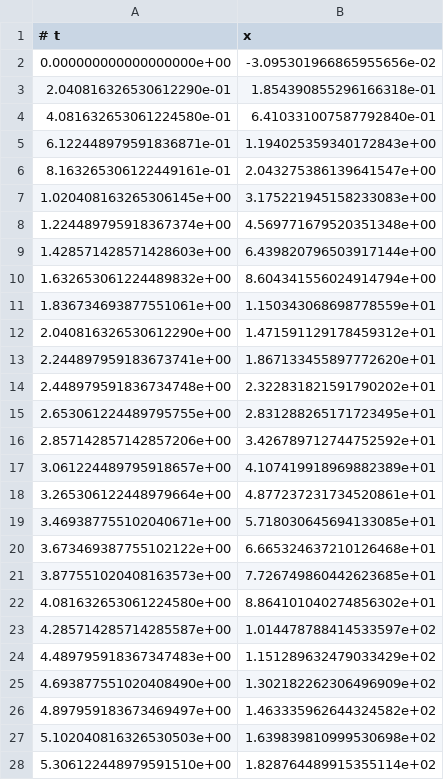
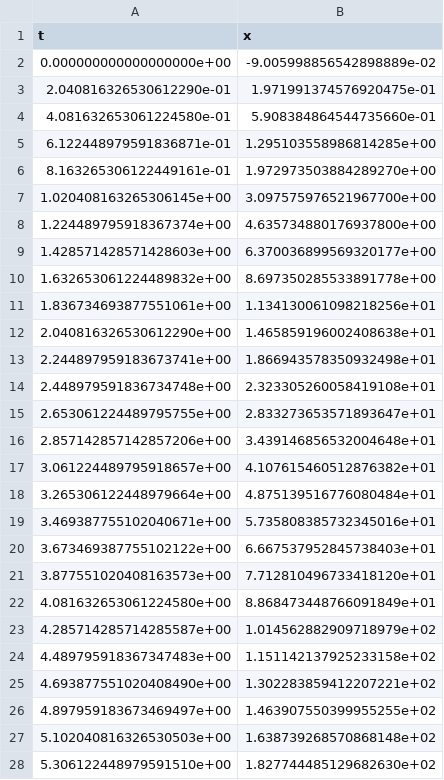
Before and after one commit to FTurci/demo-files, a CSV file: csv/poly.csv, drawn as a sheet; only a part is shown; the diff covers the shown part only.

Commit message:
remove #

```diff
--- a/csv/poly.csv
+++ b/csv/poly.csv
@@ -1,28 +1,28 @@
-# t,x
-0.000000000000000000e+00,-3.095301966865955656e-02
-2.040816326530612290e-01,1.854390855296166318e-01
-4.081632653061224580e-01,6.410331007587792840e-01
-6.122448979591836871e-01,1.194025359340172843e+00
-8.163265306122449161e-01,2.043275386139641547e+00
-1.020408163265306145e+00,3.175221945158233083e+00
-1.224489795918367374e+00,4.569771679520351348e+00
-1.428571428571428603e+00,6.439820796503917144e+00
-1.632653061224489832e+00,8.604341556024914794e+00
-1.836734693877551061e+00,1.150343068698778559e+01
-2.040816326530612290e+00,1.471591129178459312e+01
-2.244897959183673741e+00,1.867133455897772620e+01
-2.448979591836734748e+00,2.322831821591790202e+01
-2.653061224489795755e+00,2.831288265171723495e+01
-2.857142857142857206e+00,3.426789712744752592e+01
-3.061224489795918657e+00,4.107419918969882389e+01
-3.265306122448979664e+00,4.877237231734520861e+01
-3.469387755102040671e+00,5.718030645694133085e+01
-3.673469387755102122e+00,6.665324637210126468e+01
-3.877551020408163573e+00,7.726749860442623685e+01
-4.081632653061224580e+00,8.864101040274856302e+01
-4.285714285714285587e+00,1.014478788414533597e+02
-4.489795918367347483e+00,1.151289632479033429e+02
-4.693877551020408490e+00,1.302182262306496909e+02
-4.897959183673469497e+00,1.463335962644324582e+02
-5.102040816326530503e+00,1.639839810999530698e+02
-5.306122448979591510e+00,1.828764489915355114e+02
+t,x
+0.000000000000000000e+00,-9.005998856542898889e-02
+2.040816326530612290e-01,1.971991374576920475e-01
+4.081632653061224580e-01,5.908384864544735660e-01
+6.122448979591836871e-01,1.295103558986814285e+00
+8.163265306122449161e-01,1.972973503884289270e+00
+1.020408163265306145e+00,3.097575976521967700e+00
+1.224489795918367374e+00,4.635734880176937800e+00
+1.428571428571428603e+00,6.370036899569320177e+00
+1.632653061224489832e+00,8.697350285533891778e+00
+1.836734693877551061e+00,1.134130061098218256e+01
+2.040816326530612290e+00,1.465859196002408638e+01
+2.244897959183673741e+00,1.866943578350932498e+01
+2.448979591836734748e+00,2.323305260058419108e+01
+2.653061224489795755e+00,2.833273653571893647e+01
+2.857142857142857206e+00,3.439146856532004648e+01
+3.061224489795918657e+00,4.107615460512876382e+01
+3.265306122448979664e+00,4.875139516776080484e+01
+3.469387755102040671e+00,5.735808385732345016e+01
+3.673469387755102122e+00,6.667537952845738403e+01
+3.877551020408163573e+00,7.712810496733418120e+01
+4.081632653061224580e+00,8.868473448766091849e+01
+4.285714285714285587e+00,1.014562882909718979e+02
+4.489795918367347483e+00,1.151142137925233158e+02
+4.693877551020408490e+00,1.302283859412207221e+02
+4.897959183673469497e+00,1.463907550399955255e+02
+5.102040816326530503e+00,1.638739268570868148e+02
+5.306122448979591510e+00,1.827744485129682630e+02
```
Also changed, not shown: 23 edited cells elsewhere in this file.
